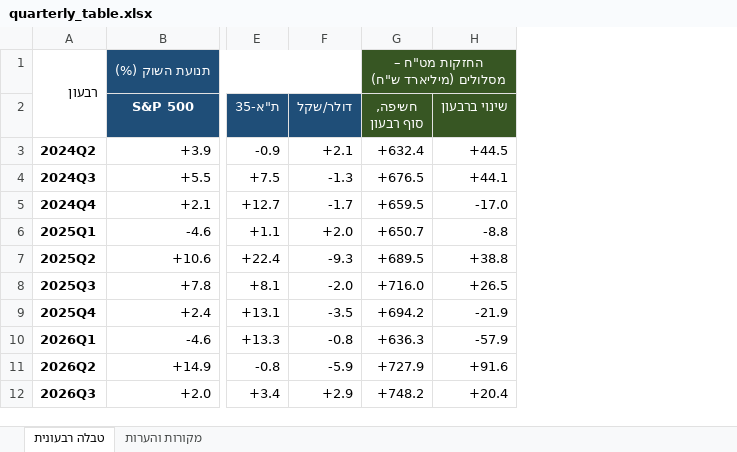
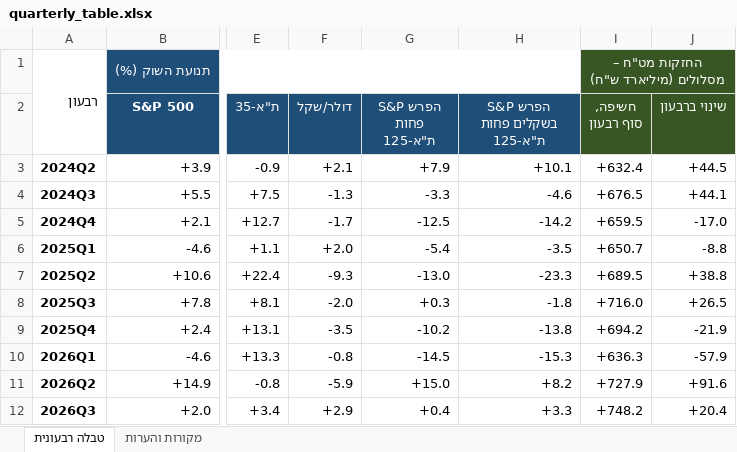
Before and after one commit to Revach123/INDEX-FX, an Excel workbook: data/results/quarterly_table.xlsx, sheet טבלה רבעונית, drawn as a sheet; only a part is shown, gaps mark what is left out; values as stored, in another font and other column widths than the file's, no borders; the diff names each change by its address in the sheet, - before the commit and + after, or states it on an @@ line.

```diff
--- a/data/results/quarterly_table.xlsx (sheet טבלה רבעונית)
+++ b/data/results/quarterly_table.xlsx (sheet טבלה רבעונית)
+column G (הפרש S&P פחות ת"א-125), rows 3-12: +7.9 | -3.3 | -12.5 | -5.4 | -13.0 | +0.3 | -10.2 | -14.5 | +15.0 | +0.4
+column H (הפרש S&P בשקלים פחות ת"א-125), rows 3-12: +10.1 | -4.6 | -14.2 | -3.5 | -23.3 | -1.8 | -13.8 | -15.3 | +8.2 | +3.3
```
Also changed, not shown: sheet מקורות והערות, 2 other files.
